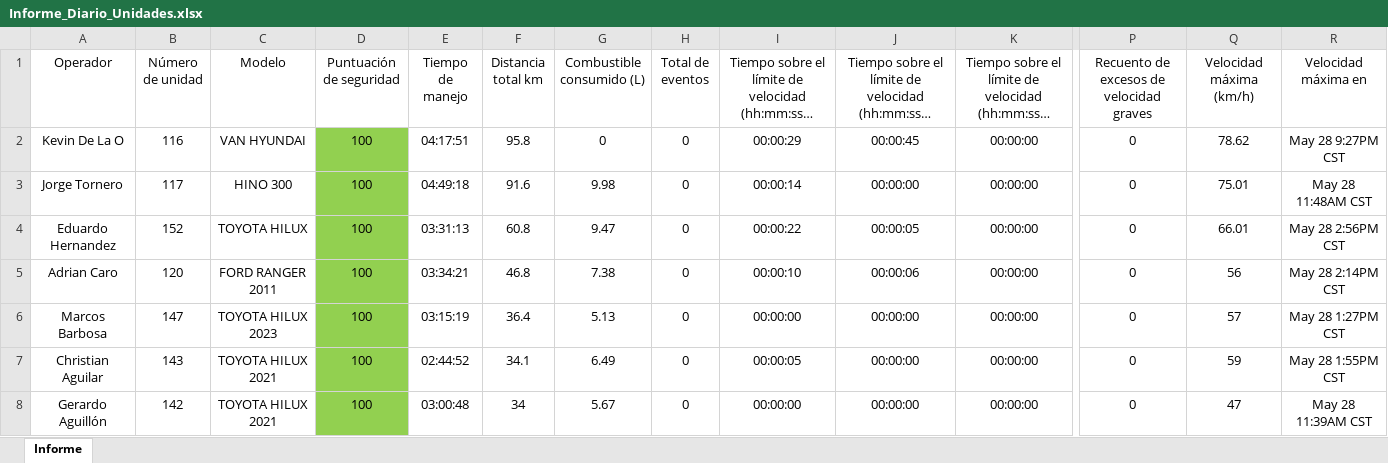
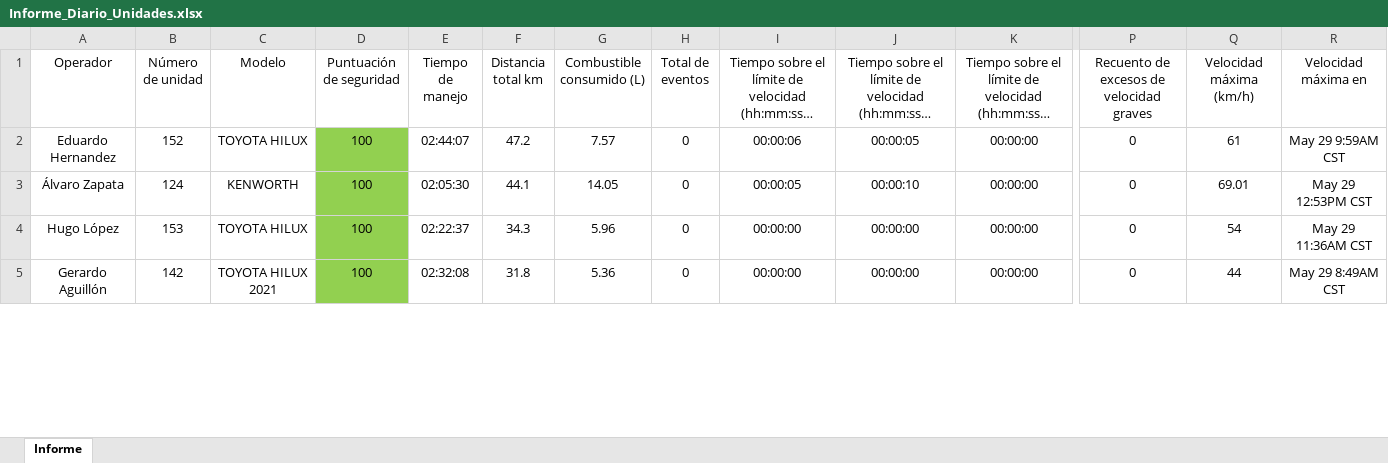
Before and after one commit to DesarrolloPFR/REPARTO, an Excel workbook: seguridad/Informe_Diario_Unidades.xlsx, sheet Informe, drawn as a sheet; only a part is shown, gaps mark what is left out; long unchanged cells end in …; values as stored, in another font and other column widths than the file's, no borders; table styles not drawn; removed rows and columns are numbered as before the commit, all else as after; rows hold the shown columns only; the diff covers the shown part only; the diff names each change by its address in the sheet, - before the commit and + after, or states it on an @@ line.

```diff
--- a/seguridad/Informe_Diario_Unidades.xlsx (sheet Informe)
+++ b/seguridad/Informe_Diario_Unidades.xlsx (sheet Informe)
-row 2: Kevin De La O | 116 | VAN HYUNDAI | 100 | 04:17:51 | 95.8 | 0 | 0 | 00:00:29 | 00:00:45 | 00:00:00 | 0 | 78.62 | May 28 9:27PM CST
-row 3: Jorge Tornero | 117 | HINO 300 | 100 | 04:49:18 | 91.6 | 9.98 | 0 | 00:00:14 | 00:00:00 | 00:00:00 | 0 | 75.01 | May 28 11:48AM CST
-E2 (Tiempo de manejo): 03:31:13
+E2 (Tiempo de manejo): 02:44:07
-F2 (Distancia total km): 60.8
+F2 (Distancia total km): 47.2
-G2 (Combustible consumido (L)): 9.47
+G2 (Combustible consumido (L)): 7.57
-I2: 00:00:22
+I2: 00:00:06
-Q2 (Velocidad máxima (km/h)): 66.01
+Q2 (Velocidad máxima (km/h)): 61
-R2 (Velocidad máxima en): May 28 2:56PM CST
+R2 (Velocidad máxima en): May 29 9:59AM CST
-A3 (Operador): Adrian Caro
+A3 (Operador): Álvaro Zapata
-B3 (Número de unidad): 120
+B3 (Número de unidad): 124
-C3 (Modelo): FORD RANGER 2011
+C3 (Modelo): KENWORTH
-E3 (Tiempo de manejo): 03:34:21
+E3 (Tiempo de manejo): 02:05:30
-F3 (Distancia total km): 46.8
+F3 (Distancia total km): 44.1
-G3 (Combustible consumido (L)): 7.38
+G3 (Combustible consumido (L)): 14.05
-I3: 00:00:10
+I3: 00:00:05
-J3: 00:00:06
+J3: 00:00:10
-Q3 (Velocidad máxima (km/h)): 56
+Q3 (Velocidad máxima (km/h)): 69.01
-R3 (Velocidad máxima en): May 28 2:14PM CST
+R3 (Velocidad máxima en): May 29 12:53PM CST
-A4 (Operador): Marcos Barbosa
+A4 (Operador): Hugo López
-B4 (Número de unidad): 147
+B4 (Número de unidad): 153
-C4 (Modelo): TOYOTA HILUX 2023
+C4 (Modelo): TOYOTA HILUX
-E4 (Tiempo de manejo): 03:15:19
+E4 (Tiempo de manejo): 02:22:37
-F4 (Distancia total km): 36.4
+F4 (Distancia total km): 34.3
-G4 (Combustible consumido (L)): 5.13
+G4 (Combustible consumido (L)): 5.96
-Q4 (Velocidad máxima (km/h)): 57
+Q4 (Velocidad máxima (km/h)): 54
-R4 (Velocidad máxima en): May 28 1:27PM CST
+R4 (Velocidad máxima en): May 29 11:36AM CST
-row 7: Christian Aguilar | 143 | TOYOTA HILUX 2021 | 100 | 02:44:52 | 34.1 | 6.49 | 0 | 00:00:05 | 00:00:00 | 00:00:00 | 0 | 59 | May 28 1:55PM CST
-E5 (Tiempo de manejo): 03:00:48
+E5 (Tiempo de manejo): 02:32:08
-F5 (Distancia total km): 34
+F5 (Distancia total km): 31.8
-G5 (Combustible consumido (L)): 5.67
+G5 (Combustible consumido (L)): 5.36
-Q5 (Velocidad máxima (km/h)): 47
+Q5 (Velocidad máxima (km/h)): 44
-R5 (Velocidad máxima en): May 28 11:39AM CST
+R5 (Velocidad máxima en): May 29 8:49AM CST
```
Also changed, not shown: 10 added rows, 7 removed rows, 200 edited cells and cell formats elsewhere in this sheet, eventos/eventos_diario.xlsx, eventos/eventos_mensual.xlsx.
